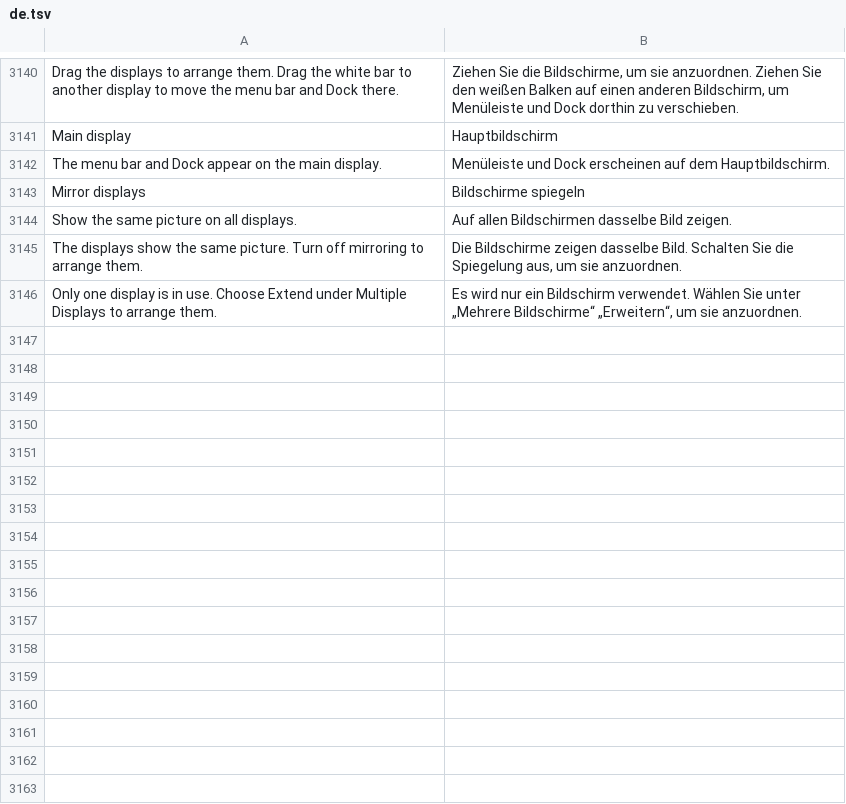
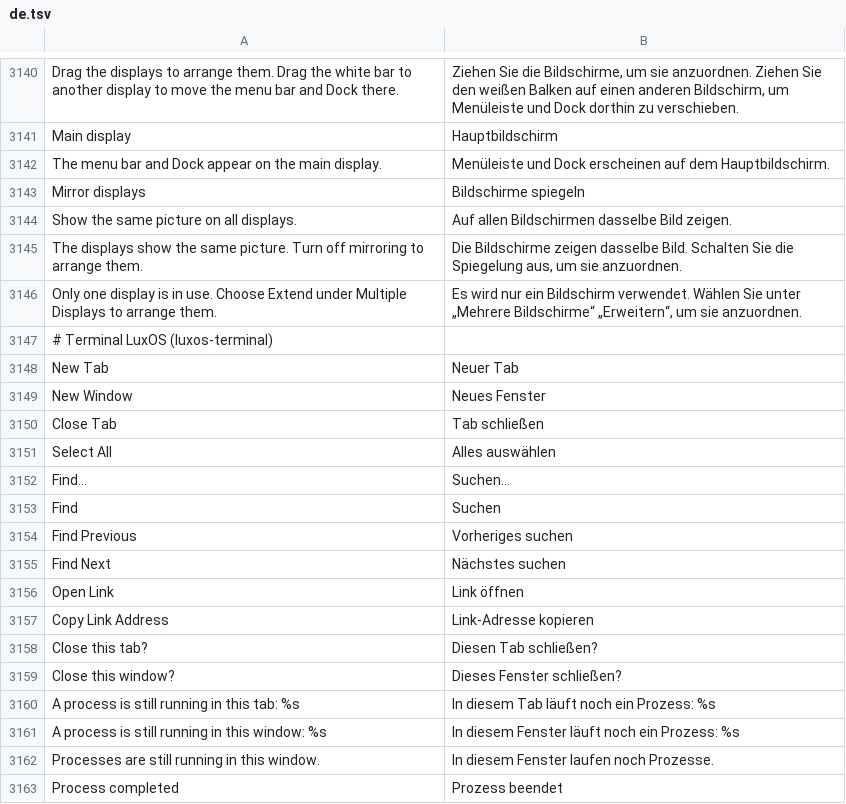
Before and after one commit to luxopes/LuxOS-Arch, a TSV file: packages/luxos-i18n/files/de.tsv, drawn as a sheet; only a part is shown, gaps mark what is left out.

```diff
--- a/packages/luxos-i18n/files/de.tsv
+++ b/packages/luxos-i18n/files/de.tsv
@@ -3146 +3146,18 @@ The displays show the same picture. Turn off mirroring to arrange them.	Die Bild
 Only one display is in use. Choose Extend under Multiple Displays to arrange them.	Es wird nur ein Bildschirm verwendet. Wählen Sie unter „Mehrere Bildschirme“ „Erweitern“, um sie anzuordnen.
+# Terminal LuxOS (luxos-terminal)
+New Tab	Neuer Tab
+New Window	Neues Fenster
+Close Tab	Tab schließen
+Select All	Alles auswählen
+Find…	Suchen…
+Find	Suchen
+Find Previous	Vorheriges suchen
+Find Next	Nächstes suchen
+Open Link	Link öffnen
+Copy Link Address	Link-Adresse kopieren
+Close this tab?	Diesen Tab schließen?
+Close this window?	Dieses Fenster schließen?
+A process is still running in this tab: %s	In diesem Tab läuft noch ein Prozess: %s
+A process is still running in this window: %s	In diesem Fenster läuft noch ein Prozess: %s
+Processes are still running in this window.	In diesem Fenster laufen noch Prozesse.
+Process completed	Prozess beendet
```
Also changed, not shown: packages/luxos-i18n/files/cs.tsv, packages/luxos-i18n/files/nl.tsv, 57 other files.
